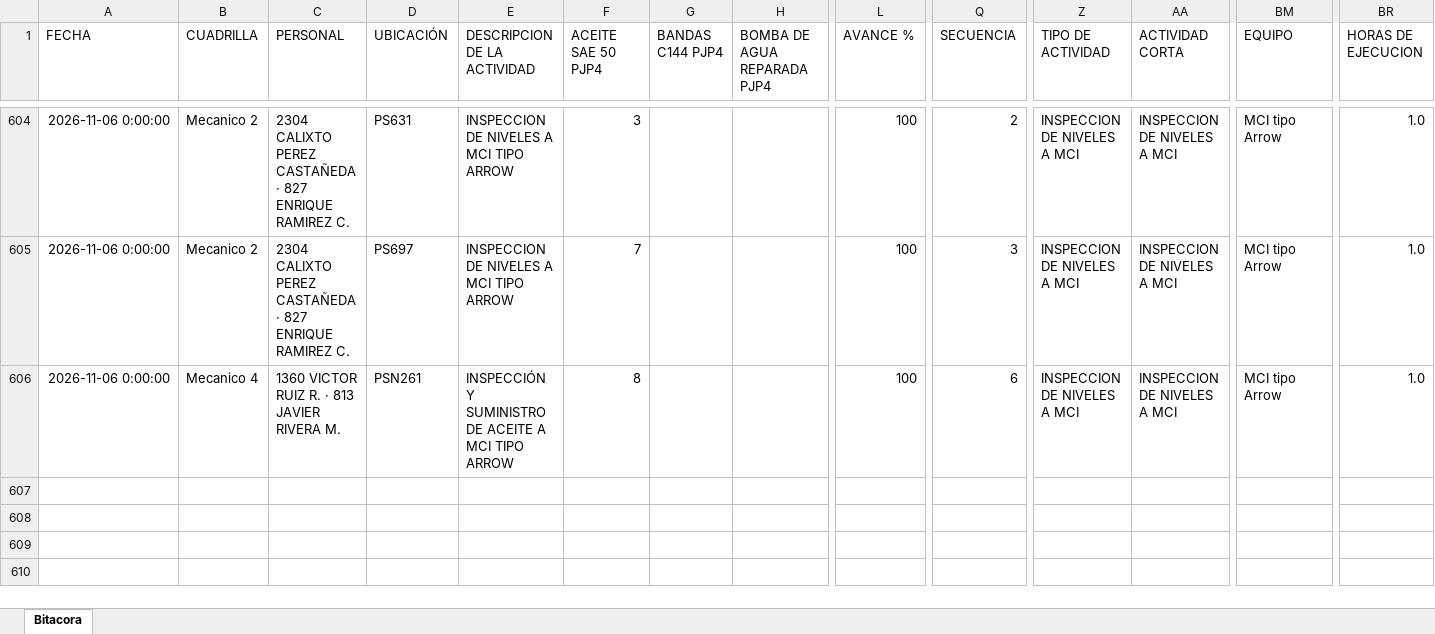
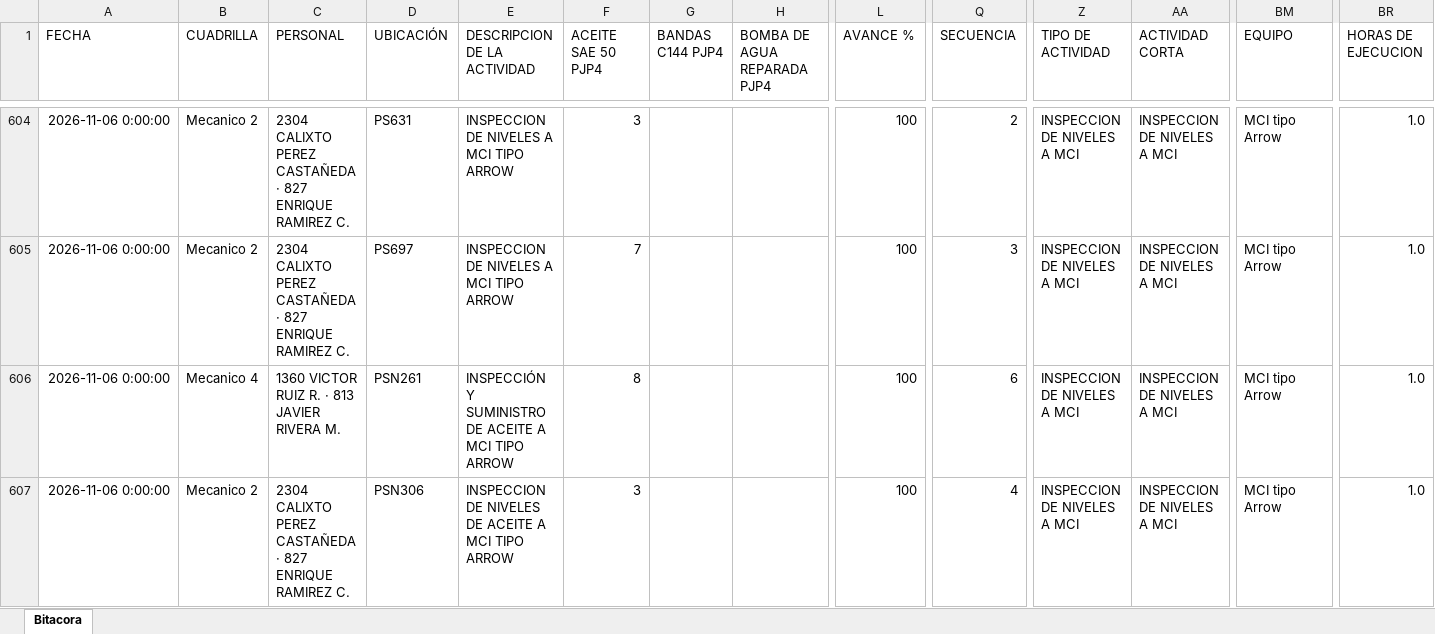
Before and after one commit to Hectorisaac-cloud/soledad-app, an Excel workbook: database/bitacora_operativa_soledad.xlsx, sheet Bitacora, drawn as a sheet; only a part is shown, gaps mark what is left out; values as stored, in another font and other column widths than the file's, no borders; rows hold the shown columns only; the diff names each change by its address in the sheet, - before the commit and + after, or states it on an @@ line.

Commit message:
Respaldo operativo Soledad
Registro de actividad en bitácora. Registros: 606.

```diff
--- a/database/bitacora_operativa_soledad.xlsx (sheet Bitacora)
+++ b/database/bitacora_operativa_soledad.xlsx (sheet Bitacora)
+row 607: 2026-11-06 0:00:00 | Mecanico 2 | 2304 CALIXTO PEREZ CASTAÑEDA · 827 ENRIQUE RAMIREZ C. | PSN306 | INSPECCION DE NIVELES DE ACEITE A MCI TIPO ARROW | 3 |  |  | 100 | 4 | INSPECCION DE NIVELES A MCI | INSPECCION DE NIVELES A MCI | MCI tipo Arrow | 1.0
```
Also changed, not shown: 1 other file.
